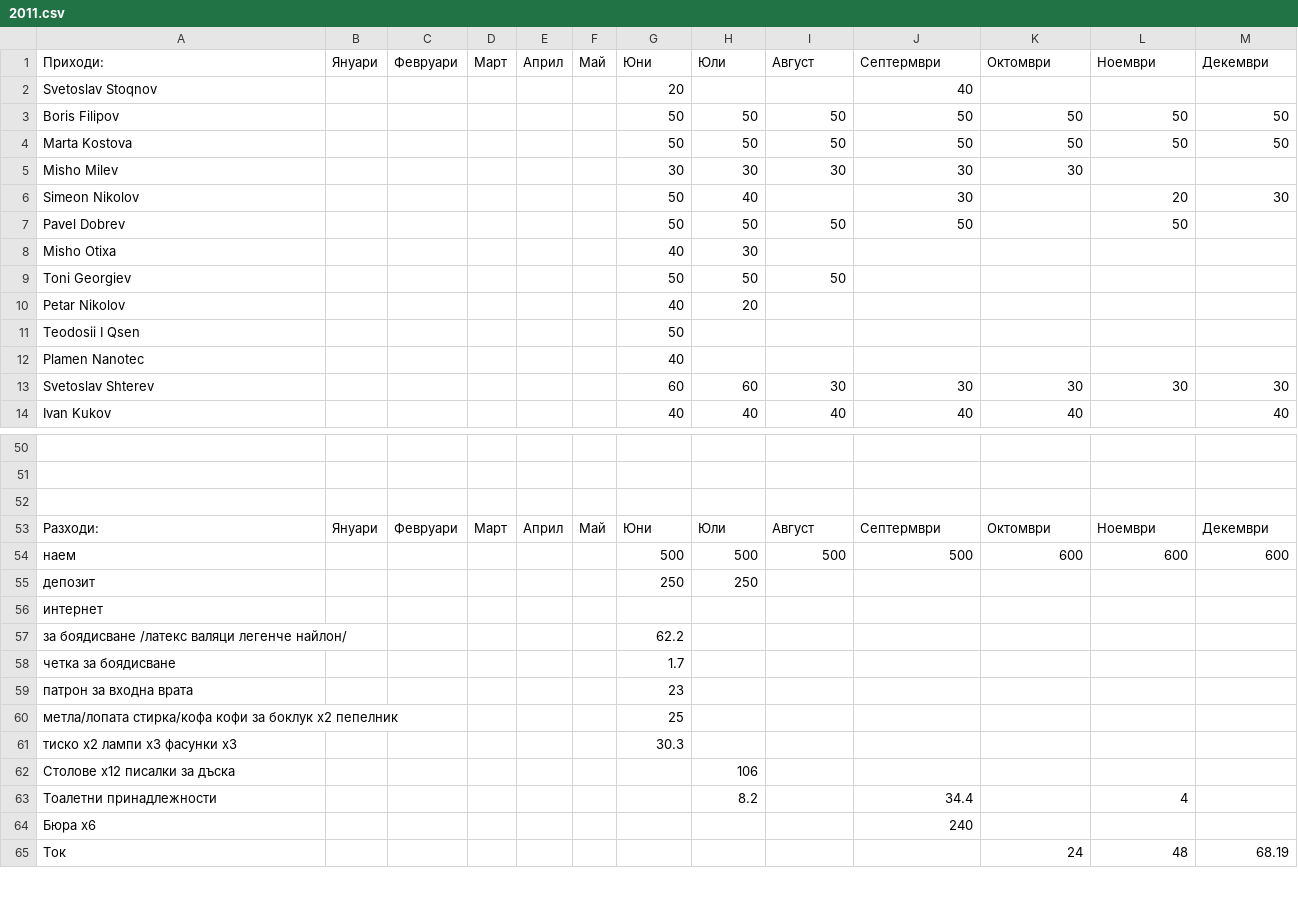
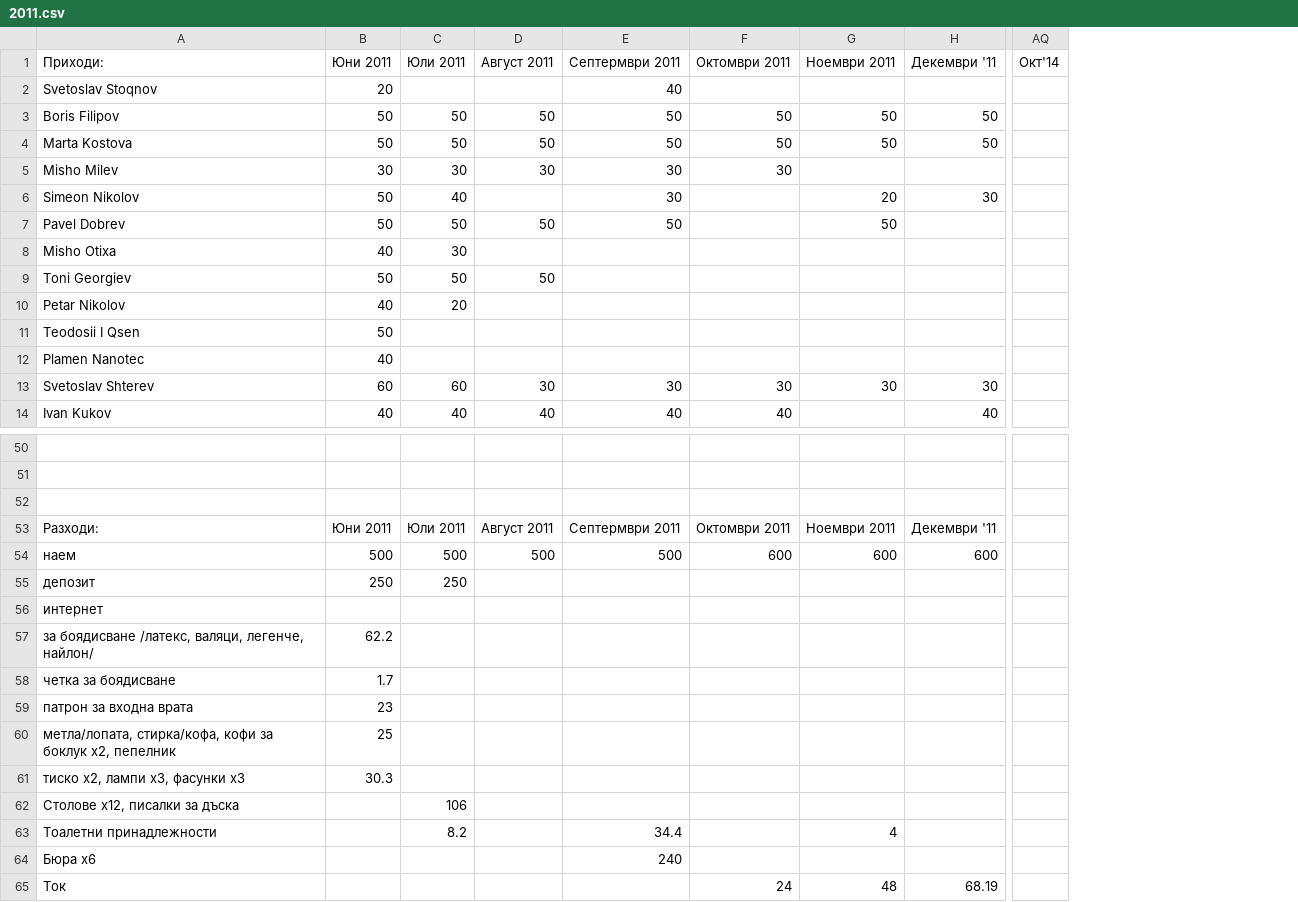
Before and after one commit to VarnaLab/varnalab-data, a CSV file: dump/finance/csv/2011.csv, drawn as a sheet; only a part is shown, gaps mark what is left out; removed rows and columns are numbered as before the commit, all else as after; the diff covers the shown part only; the diff names each change by its address in the sheet, - before the commit and + after, or states it on an @@ line.

Commit message:
Regenerate finance data

```diff
--- a/dump/finance/csv/2011.csv
+++ b/dump/finance/csv/2011.csv
-column B (Януари), row 53: Януари
-column C (Февруари), row 53: Февруари
-column D (Март), row 53: Март
-column E (Април), row 53: Април
-column F (Май), row 53: Май
+column AQ (Окт'14), empty
-B1: Юни
+B1: Юни 2011
-C1: Юли
+C1: Юли 2011
-D1: Август
+D1: Август 2011
-E1: Септермври
+E1: Септермври 2011
-F1: Октомври
+F1: Октомври 2011
-G1: Ноември
+G1: Ноември 2011
-H1: Декември
+H1: Декември '11
-B53 (Юни 2011): Юни
+B53 (Юни 2011): Юни 2011
-C53 (Юли 2011): Юли
+C53 (Юли 2011): Юли 2011
-D53 (Август 2011): Август
+D53 (Август 2011): Август 2011
-E53 (Септермври 2011): Септермври
+E53 (Септермври 2011): Септермври 2011
-F53 (Октомври 2011): Октомври
+F53 (Октомври 2011): Октомври 2011
-G53 (Ноември 2011): Ноември
+G53 (Ноември 2011): Ноември 2011
-H53 (Декември '11): Декември
+H53 (Декември '11): Декември '11
-A57 (Приходи:): за боядисване /латекс валяци легенче найлон/
+A57 (Приходи:): за боядисване /латекс, валяци, легенче, найлон/
-A60 (Приходи:): метла/лопата стирка/кофа кофи за боклук х2 пепелник
+A60 (Приходи:): метла/лопата, стирка/кофа, кофи за боклук х2, пепелник
-A61 (Приходи:): тиско х2 лампи х3 фасунки х3
+A61 (Приходи:): тиско х2, лампи х3, фасунки х3
-A62 (Приходи:): Столове х12 писалки за дъска
+A62 (Приходи:): Столове х12, писалки за дъска
```
Also changed, not shown: 34 added columns elsewhere in this file, dump/finance/csv/2012.csv, dump/finance/csv/2013.csv, 6 other files.
